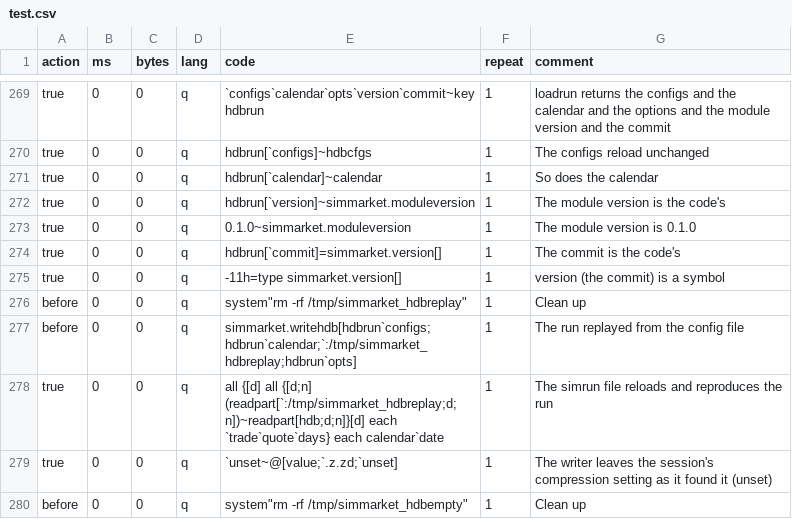
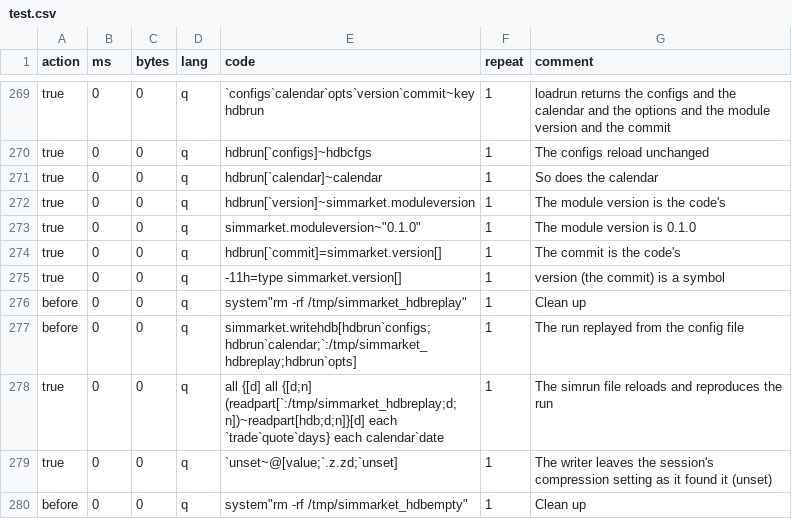
Before and after one commit to PhilSing24/kdbx-simtick, a CSV file: di/simmarket/test.csv, drawn as a sheet; only a part is shown, gaps mark what is left out.

```diff
--- a/di/simmarket/test.csv
+++ b/di/simmarket/test.csv
@@ -272,3 +272,3 @@ true,0,0,q,hdbrun[`calendar]~calendar,1,So does the calendar
 true,0,0,q,hdbrun[`version]~simmarket.moduleversion,1,The module version is the code's
-true,0,0,q,"0.1.0"~simmarket.moduleversion,1,The module version is 0.1.0
+true,0,0,q,simmarket.moduleversion~"0.1.0",1,The module version is 0.1.0
 true,0,0,q,hdbrun[`commit]=simmarket.version[],1,The commit is the code's
```
